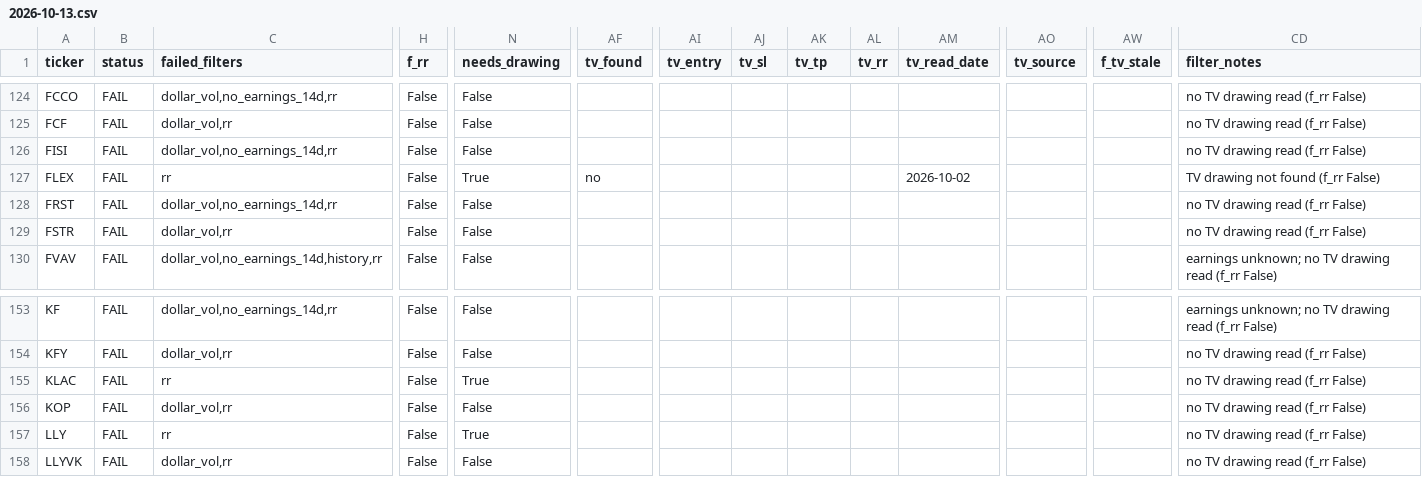
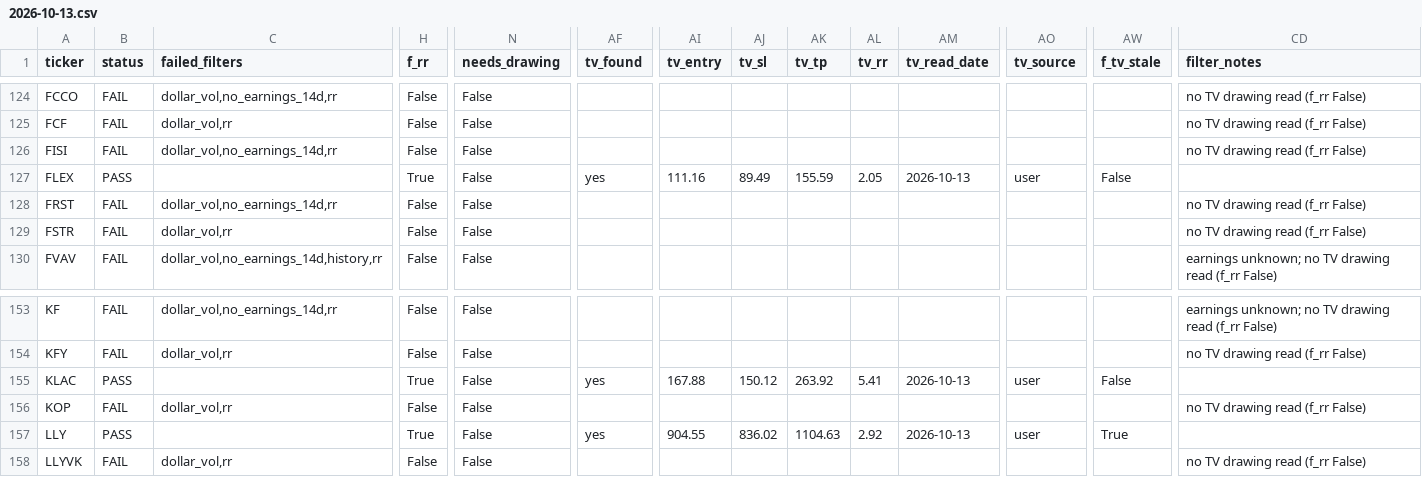
Before and after one commit to azran4u/stock-retest-scanner, a CSV file: historical-reports/2026-10-13.csv, drawn as a sheet; only a part is shown, gaps mark what is left out; the diff covers the shown part only; the diff names each change by its address in the sheet, - before the commit and + after, or states it on an @@ line.

Commit message:
Nightly TV read batch 5/6 (2026-10-13)

```diff
--- a/historical-reports/2026-10-13.csv
+++ b/historical-reports/2026-10-13.csv
-B127 (status): FAIL
+B127 (status): PASS
-C127 (failed_filters): rr
+C127 (failed_filters): (empty)
-H127 (f_rr): False
+H127 (f_rr): True
-N127 (needs_drawing): True
+N127 (needs_drawing): False
-AF127 (tv_found): no
+AF127 (tv_found): yes
-AI127 (tv_entry): (empty)
+AI127 (tv_entry): 111.16
-AJ127 (tv_sl): (empty)
+AJ127 (tv_sl): 89.49
-AK127 (tv_tp): (empty)
+AK127 (tv_tp): 155.59
-AL127 (tv_rr): (empty)
+AL127 (tv_rr): 2.05
-AM127 (tv_read_date): 2026-10-02
+AM127 (tv_read_date): 2026-10-13
-AO127 (tv_source): (empty)
+AO127 (tv_source): user
-AW127 (f_tv_stale): (empty)
+AW127 (f_tv_stale): False
-CD127 (filter_notes): TV drawing not found (f_rr False)
+CD127 (filter_notes): (empty)
-B155 (status): FAIL
+B155 (status): PASS
-C155 (failed_filters): rr
+C155 (failed_filters): (empty)
-H155 (f_rr): False
+H155 (f_rr): True
-N155 (needs_drawing): True
+N155 (needs_drawing): False
-AF155 (tv_found): (empty)
+AF155 (tv_found): yes
-AI155 (tv_entry): (empty)
+AI155 (tv_entry): 167.88
-AJ155 (tv_sl): (empty)
+AJ155 (tv_sl): 150.12
-AK155 (tv_tp): (empty)
+AK155 (tv_tp): 263.92
-AL155 (tv_rr): (empty)
+AL155 (tv_rr): 5.41
-AM155 (tv_read_date): (empty)
+AM155 (tv_read_date): 2026-10-13
-AO155 (tv_source): (empty)
+AO155 (tv_source): user
-AW155 (f_tv_stale): (empty)
+AW155 (f_tv_stale): False
-CD155 (filter_notes): no TV drawing read (f_rr False)
+CD155 (filter_notes): (empty)
-B157 (status): FAIL
+B157 (status): PASS
-C157 (failed_filters): rr
+C157 (failed_filters): (empty)
-H157 (f_rr): False
+H157 (f_rr): True
-N157 (needs_drawing): True
+N157 (needs_drawing): False
-AF157 (tv_found): (empty)
+AF157 (tv_found): yes
-AI157 (tv_entry): (empty)
+AI157 (tv_entry): 904.55
-AJ157 (tv_sl): (empty)
+AJ157 (tv_sl): 836.02
-AK157 (tv_tp): (empty)
+AK157 (tv_tp): 1104.63
-AL157 (tv_rr): (empty)
+AL157 (tv_rr): 2.92
-AM157 (tv_read_date): (empty)
+AM157 (tv_read_date): 2026-10-13
-AO157 (tv_source): (empty)
+AO157 (tv_source): user
-AW157 (f_tv_stale): (empty)
+AW157 (f_tv_stale): True
-CD157 (filter_notes): no TV drawing read (f_rr False)
+CD157 (filter_notes): (empty)
```
Also changed, not shown: 53 edited cells elsewhere in this file, historical-reports/latest.csv, 15 other files.
